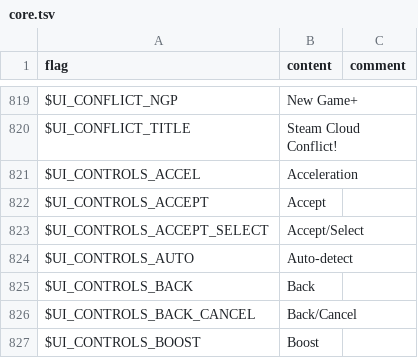
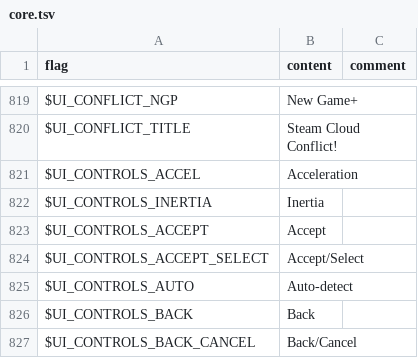
Before and after one commit to larsiusprime/defendersquest-loc, a TSV file: dq1_dx/en-US/core.tsv, drawn as a sheet; only a part is shown, gaps mark what is left out; the shorter side is filled out with more unchanged rows; the diff names each change by its address in the sheet, - before the commit and + after, or states it on an @@ line.

```diff
--- a/dq1_dx/en-US/core.tsv
+++ b/dq1_dx/en-US/core.tsv
+row 822: $UI_CONTROLS_INERTIA | Inertia
```
Also changed, not shown: dq1_dx/zh-HANS/core.tsv, dq1_dx/zh-HANS/scripts.tsv, 2 other files.
